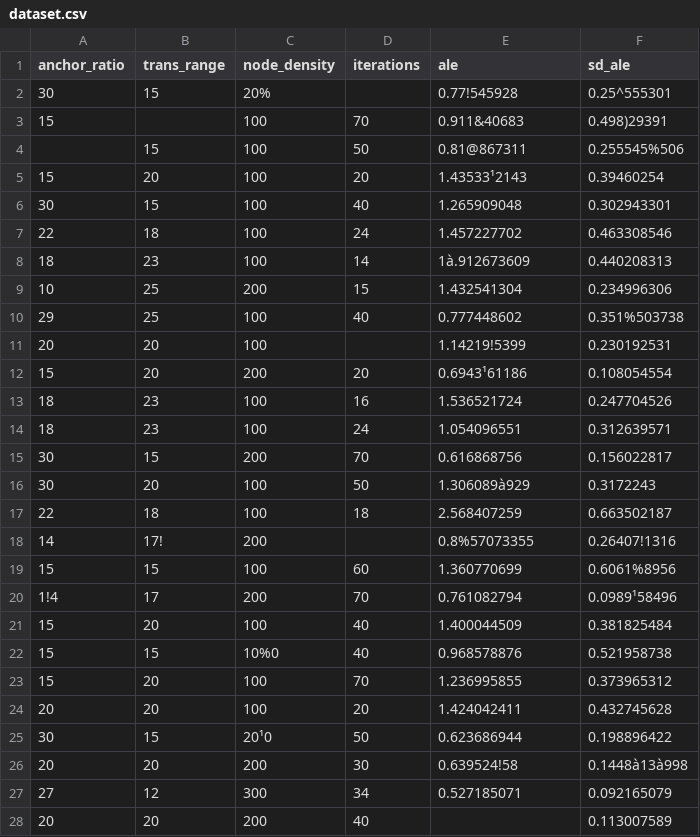
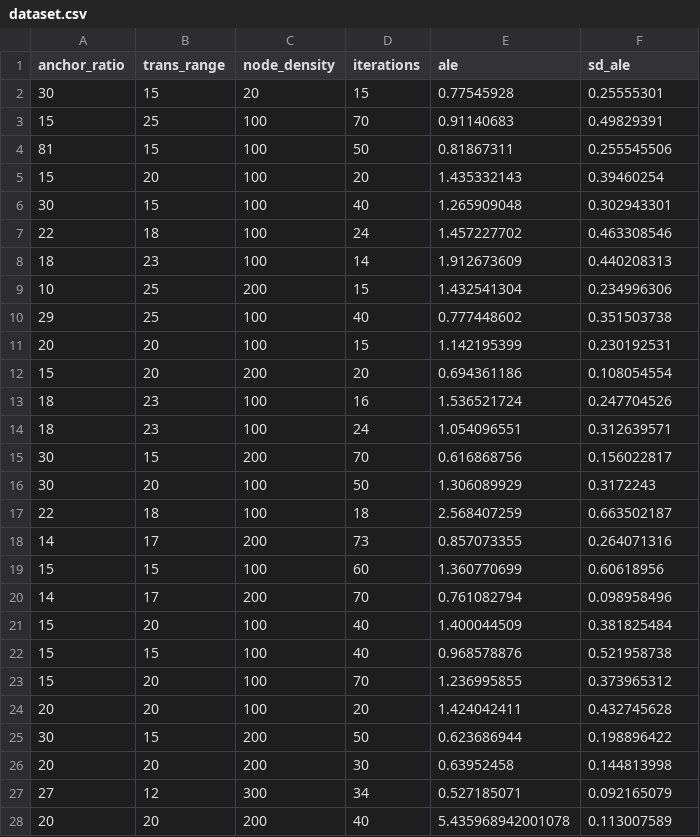
Before and after one commit to TimofeuKa/Lab9_Dataset_Repo, a CSV file: dataset.csv, drawn as a sheet; only a part is shown; the diff covers the shown part only; the diff names each change by its address in the sheet, - before the commit and + after, or states it on an @@ line.

Commit message:
Добавлена Версия 2 (5_modifie) - очищенные данные с изменёнными значениями

```diff
--- a/dataset.csv
+++ b/dataset.csv
-C2 (node_density): 20%
+C2 (node_density): 20
-D2 (iterations): (empty)
+D2 (iterations): 15
-E2 (ale): 0.77!545928
+E2 (ale): 0.77545928
-F2 (sd_ale): 0.25^555301
+F2 (sd_ale): 0.25555301
-B3 (trans_range): (empty)
+B3 (trans_range): 25
-E3 (ale): 0.911&40683
+E3 (ale): 0.91140683
-F3 (sd_ale): 0.498)29391
+F3 (sd_ale): 0.49829391
-A4 (anchor_ratio): (empty)
+A4 (anchor_ratio): 81
-E4 (ale): 0.81@867311
+E4 (ale): 0.81867311
-F4 (sd_ale): 0.255545%506
+F4 (sd_ale): 0.255545506
-E5 (ale): 1.43533¹2143
+E5 (ale): 1.435332143
-E8 (ale): 1à.912673609
+E8 (ale): 1.912673609
-F10 (sd_ale): 0.351%503738
+F10 (sd_ale): 0.351503738
-D11 (iterations): (empty)
+D11 (iterations): 15
-E11 (ale): 1.14219!5399
+E11 (ale): 1.142195399
-E12 (ale): 0.6943¹61186
+E12 (ale): 0.694361186
-E16 (ale): 1.306089à929
+E16 (ale): 1.306089929
-B18 (trans_range): 17!
+B18 (trans_range): 17
-D18 (iterations): (empty)
+D18 (iterations): 73
-E18 (ale): 0.8%57073355
+E18 (ale): 0.857073355
-F18 (sd_ale): 0.26407!1316
+F18 (sd_ale): 0.264071316
-F19 (sd_ale): 0.6061%8956
+F19 (sd_ale): 0.60618956
-A20 (anchor_ratio): 1!4
+A20 (anchor_ratio): 14
-F20 (sd_ale): 0.0989¹58496
+F20 (sd_ale): 0.098958496
-C22 (node_density): 10%0
+C22 (node_density): 100
-C25 (node_density): 20¹0
+C25 (node_density): 200
-E26 (ale): 0.639524!58
+E26 (ale): 0.63952458
-F26 (sd_ale): 0.1448à13à998
+F26 (sd_ale): 0.144813998
-E28 (ale): (empty)
+E28 (ale): 5.435968942001078
```
Also changed, not shown: 67 edited cells elsewhere in this file.
